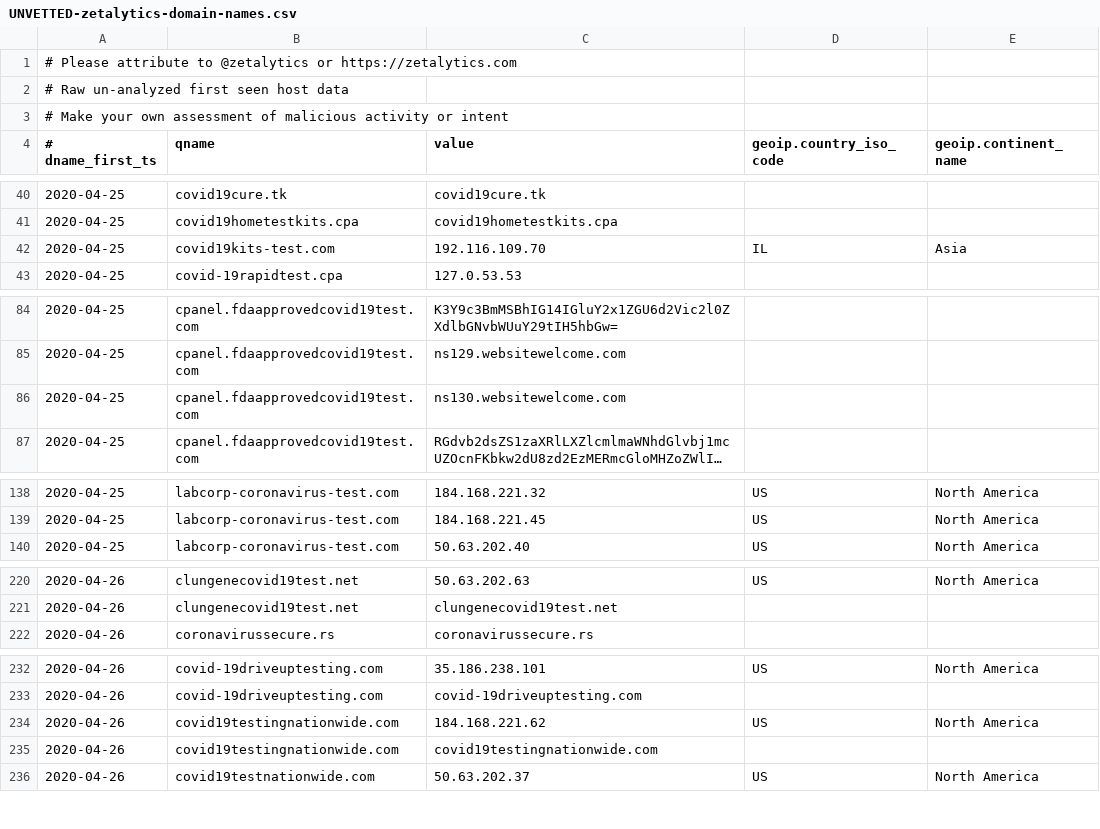
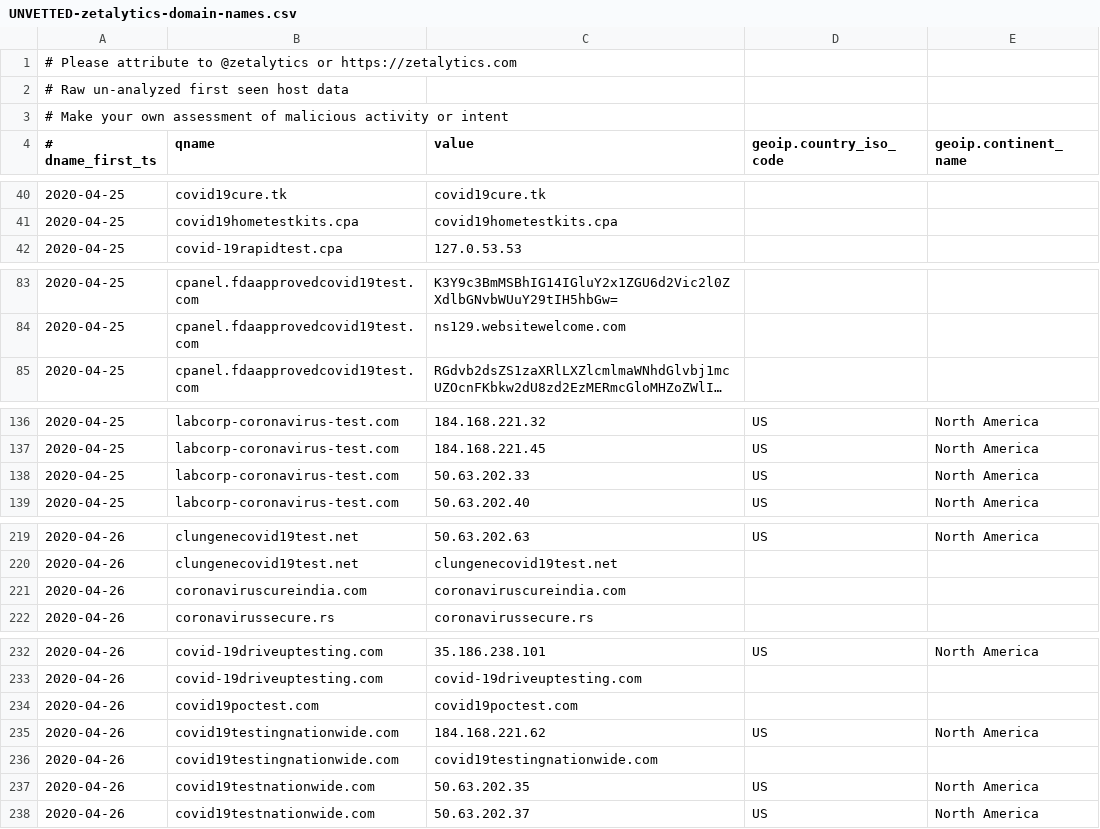
Before and after one commit to COVID-19-CTI-LEAGUE/PUBLIC_RELEASE, a CSV file: UNVETTED-zetalytics-domain-names.csv, drawn as a sheet; only a part is shown, gaps mark what is left out; long unchanged cells end in …; removed rows and columns are numbered as before the commit, all else as after; the diff covers the shown part only; the diff names each change by its address in the sheet, - before the commit and + after, or states it on an @@ line.

```diff
--- a/UNVETTED-zetalytics-domain-names.csv
+++ b/UNVETTED-zetalytics-domain-names.csv
-row 42: 2020-04-25 | covid19kits-test.com | 192.116.109.70 | IL | Asia
-row 86: 2020-04-25 | cpanel.fdaapprovedcovid19test.com | ns130.websitewelcome.com
+row 138: 2020-04-25 | labcorp-coronavirus-test.com | 50.63.202.33 | US | North America
+row 221: 2020-04-26 | coronaviruscureindia.com | coronaviruscureindia.com
+row 234: 2020-04-26 | covid19poctest.com | covid19poctest.com
+row 237: 2020-04-26 | covid19testnationwide.com | 50.63.202.35 | US | North America
```
Also changed, not shown: 2 added rows elsewhere in this file, 1 other file.
